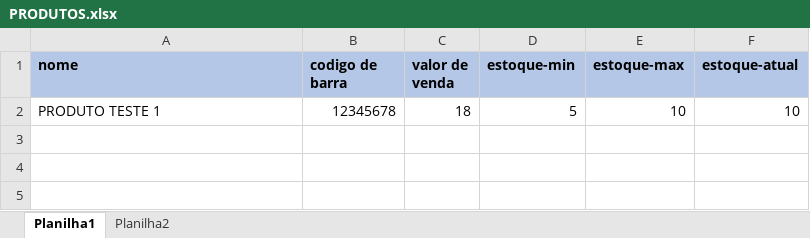
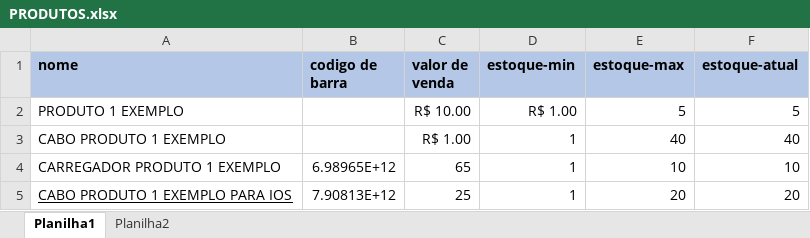
Before and after one commit to FelipeArauj0/BOT_CADASTRAR, an Excel workbook: src/PRODUTOS.xlsx, sheet Planilha1, drawn as a sheet; values as stored, in another font and other column widths than the file's, no borders; removed rows and columns are numbered as before the commit, all else as after; the diff names each change by its address in the sheet, - before the commit and + after, or states it on an @@ line.

Commit message:
testes + adaptacao funcao categorias

```diff
--- a/src/PRODUTOS.xlsx (sheet Planilha1)
+++ b/src/PRODUTOS.xlsx (sheet Planilha1)
-row 2: PRODUTO TESTE 1 | 12345678 | 18 | 5 | 10 | 10
+row 2: PRODUTO 1 EXEMPLO |  | R$ 10.00 | R$ 1.00 | 5 | 5
+row 3: CABO PRODUTO 1 EXEMPLO |  | R$ 1.00 | 1 | 40 | 40
+row 4: CARREGADOR PRODUTO 1 EXEMPLO | 6.98965E+12 | 65 | 1 | 10 | 10
+row 5: CABO PRODUTO 1 EXEMPLO PARA IOS | 7.90813E+12 | 25 | 1 | 20 | 20
```
Also changed, not shown: 2 other files.
